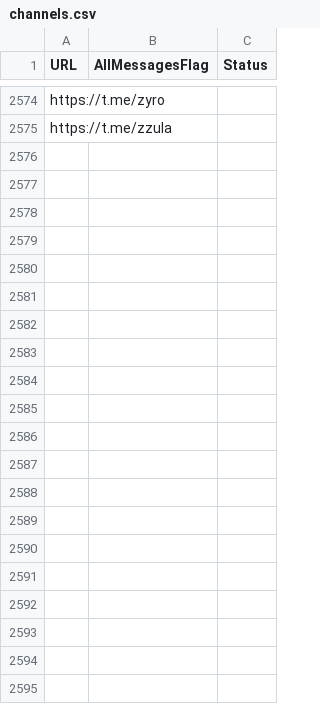
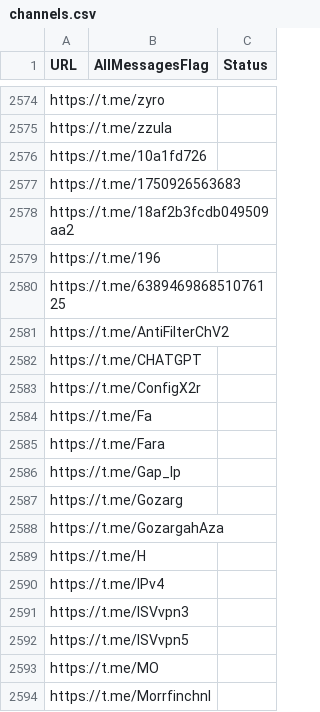
Before and after one commit to RaminTabriz/V2rayCollector, a CSV file: channels.csv, drawn as a sheet; only a part is shown, gaps mark what is left out; the diff covers the shown part only.

```diff
--- a/channels.csv
+++ b/channels.csv
@@ -2575 +2575,20 @@ https://t.me/zyro
 https://t.me/zzula
+https://t.me/10a1fd726
+https://t.me/1750926563683
+https://t.me/18af2b3fcdb049509aa2
+https://t.me/196
+https://t.me/638946986851076125
+https://t.me/AntiFilterChV2
+https://t.me/CHATGPT
+https://t.me/ConfigX2r
+https://t.me/Fa
+https://t.me/Fara
+https://t.me/Gap_Ip
+https://t.me/Gozarg
+https://t.me/GozargahAza
+https://t.me/H
+https://t.me/IPv4
+https://t.me/ISVvpn3
+https://t.me/ISVvpn5
+https://t.me/MO
+https://t.me/Morrfinchnl
```
Also changed, not shown: 126 added rows elsewhere in this file, stats/history.csv, 2 other files.
